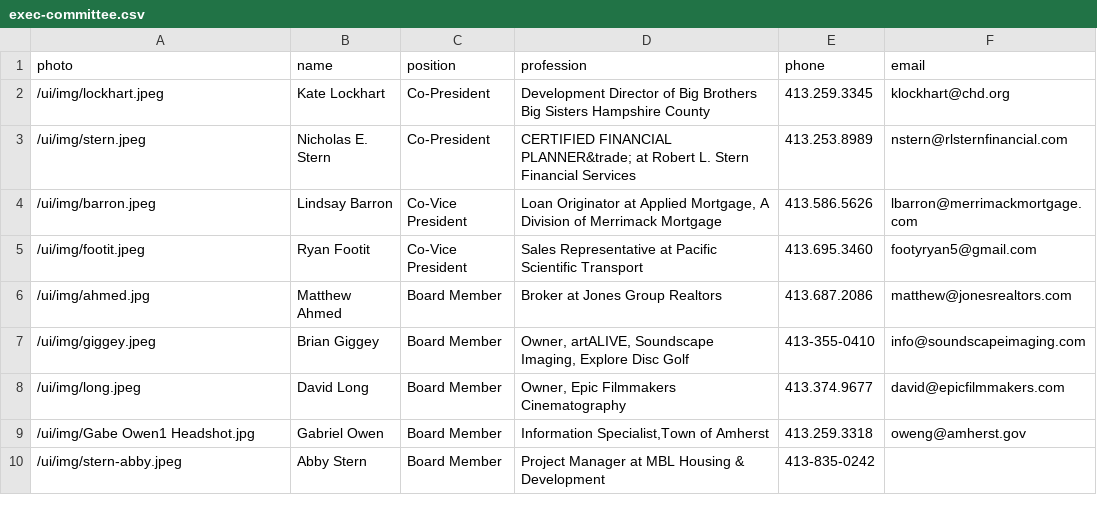
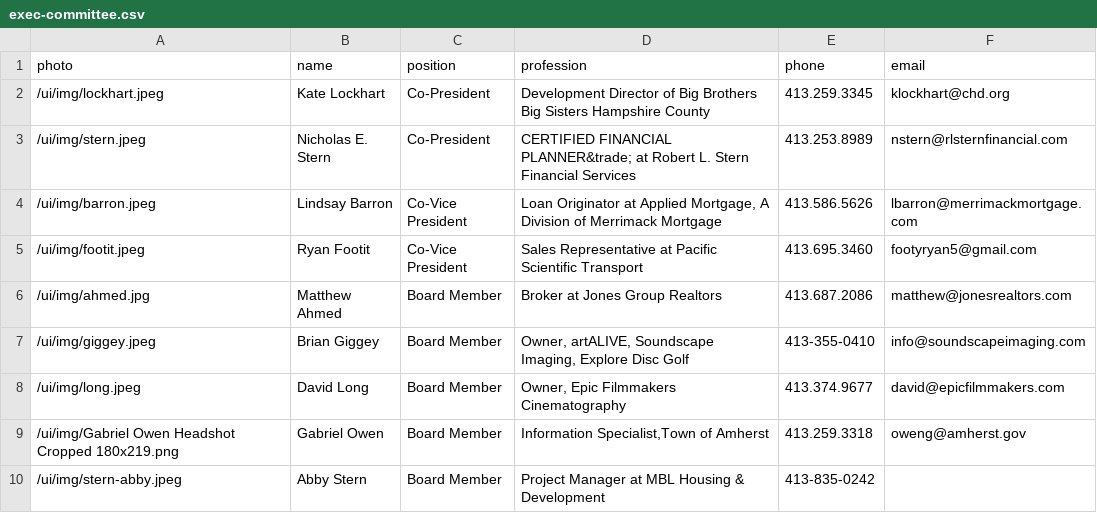
Before and after one commit to clearbold/ayp, a CSV file: _data/exec-committee.csv, drawn as a sheet.

Commit message:
Update exec-committee.csv

```diff
--- a/_data/exec-committee.csv
+++ b/_data/exec-committee.csv
@@ -8,3 +8,3 @@
 "/ui/img/long.jpeg","David Long","Board Member","Owner, Epic Filmmakers Cinematography","413.374.9677","david@epicfilmmakers.com"
-"/ui/img/Gabe Owen1 Headshot.jpg","Gabriel Owen","Board Member","Information Specialist,Town of Amherst","413.259.3318","oweng@amherst.gov"
+"/ui/img/Gabriel Owen Headshot Cropped 180x219.png","Gabriel Owen","Board Member","Information Specialist,Town of Amherst","413.259.3318","oweng@amherst.gov"
 "/ui/img/stern-abby.jpeg","Abby Stern","Board Member","Project Manager at MBL Housing & Development","413-835-0242",""
```
